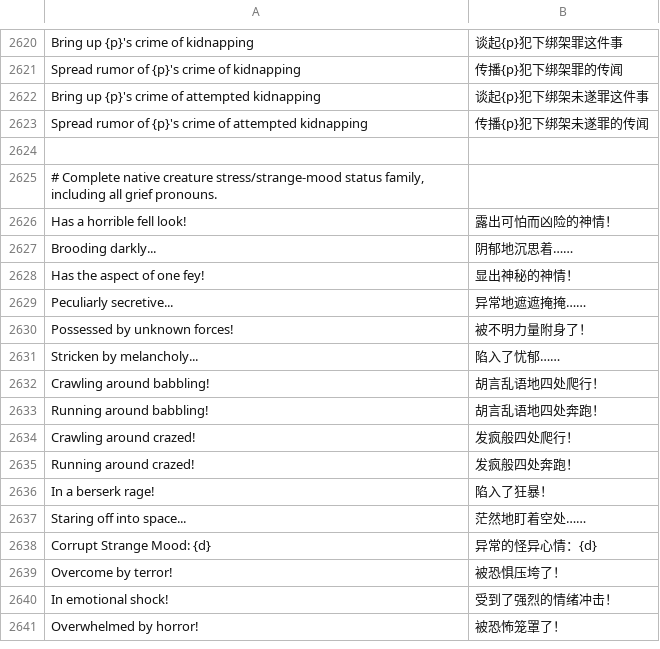
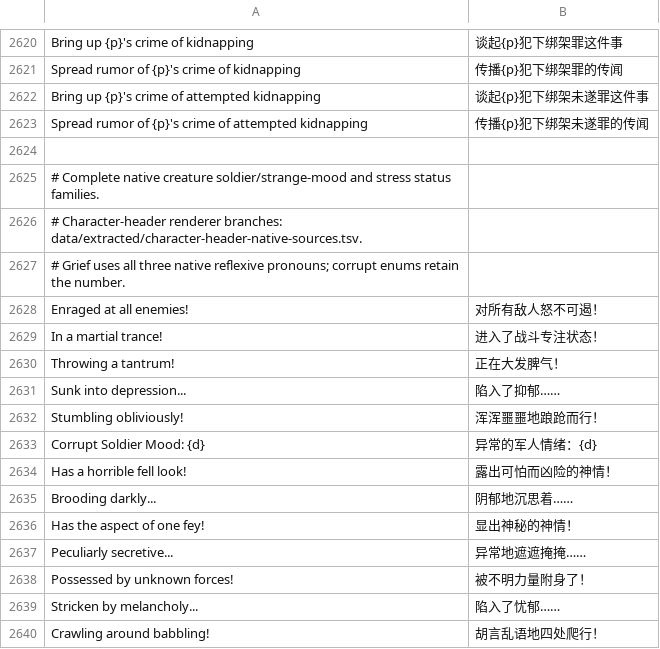
Before and after one commit to LYHGLYTX/dfcn, a TSV file: data/runtime/ui-messages.tsv, drawn as a sheet; only a part is shown, gaps mark what is left out; the shorter side is filled out with more unchanged rows.

```diff
--- a/data/runtime/ui-messages.tsv
+++ b/data/runtime/ui-messages.tsv
@@ -2624,3 +2624,11 @@ Spread rumor of {p}'s crime of attempted kidnapping	传播{p}犯下绑架未遂
 
-# Complete native creature stress/strange-mood status family, including all grief pronouns.
+# Complete native creature soldier/strange-mood and stress status families.
+# Character-header renderer branches: data/extracted/character-header-native-sources.tsv.
+# Grief uses all three native reflexive pronouns; corrupt enums retain the number.
+Enraged at all enemies!	对所有敌人怒不可遏！
+In a martial trance!	进入了战斗专注状态！
+Throwing a tantrum!	正在大发脾气！
+Sunk into depression...	陷入了抑郁……
+Stumbling obliviously!	浑浑噩噩地踉跄而行！
+Corrupt Soldier Mood: {d}	异常的军人情绪：{d}
 Has a horrible fell look!	露出可怕而凶险的神情！
```
Also changed, not shown: data/runtime/creature-name-vocabulary.tsv, 13 other files.
